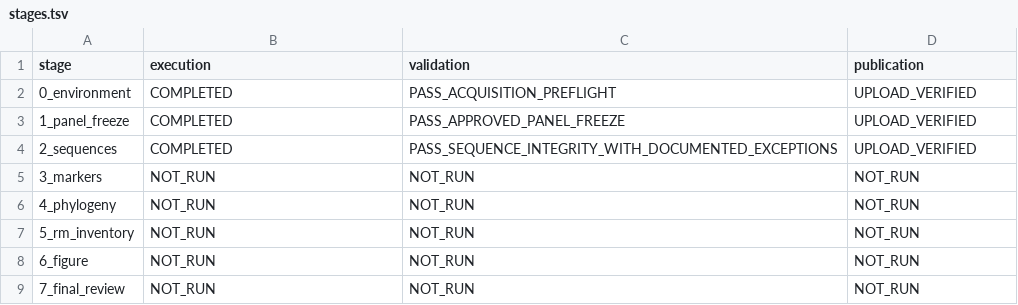
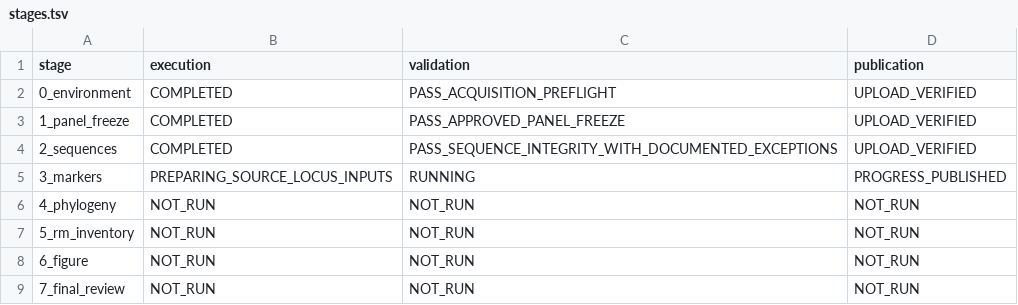
Before and after one commit to serg-alexv/lab-rm-phylogenomics-196, a TSV file: status/stages.tsv, drawn as a sheet.

Commit message:
Start full196 source-locus preparation and freeze host marker filters before searches

```diff
--- a/status/stages.tsv
+++ b/status/stages.tsv
@@ -4,3 +4,3 @@ stage	execution	validation	publication
 2_sequences	COMPLETED	PASS_SEQUENCE_INTEGRITY_WITH_DOCUMENTED_EXCEPTIONS	UPLOAD_VERIFIED
-3_markers	NOT_RUN	NOT_RUN	NOT_RUN
+3_markers	PREPARING_SOURCE_LOCUS_INPUTS	RUNNING	PROGRESS_PUBLISHED
 4_phylogeny	NOT_RUN	NOT_RUN	NOT_RUN
```
Also changed, not shown: 9 other files.
